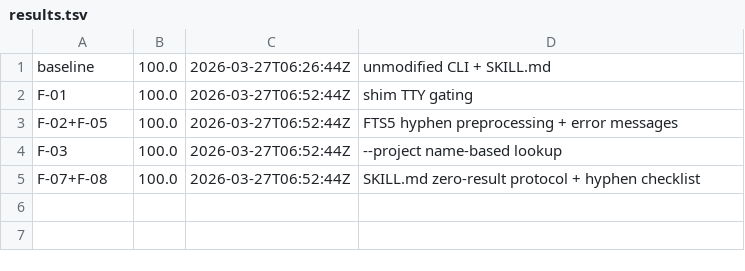
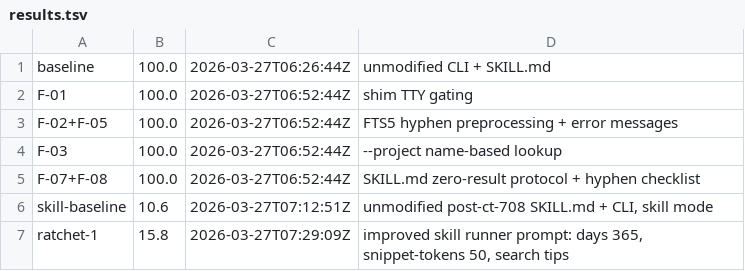
Before and after one commit to PeterPym/contextify, a TSV file: scripts/benchmark/results.tsv, drawn as a sheet.

Commit message:
feat(benchmark): improve skill runner prompt for better query guidance
Ratchet iteration 1: Enhance run-skill-query.sh prompt with:
- Explicit --days 365 for broad coverage
- Prefix matching tips (deploy* pattern)
- --snippet-tokens 50 for more context
- Zero-result retry guidance
- Proper --db-path in example commands

Skill-mode benchmark: 10.6 -> 15.8 (+49% improvement)
CLI benchmark: 100.0 (no regression)

```diff
--- a/scripts/benchmark/results.tsv
+++ b/scripts/benchmark/results.tsv
@@ -5 +5,3 @@ F-03	100.0	2026-03-27T06:52:44Z	--project name-based lookup
 F-07+F-08	100.0	2026-03-27T06:52:44Z	SKILL.md zero-result protocol + hyphen checklist
+skill-baseline	10.6	2026-03-27T07:12:51Z	unmodified post-ct-708 SKILL.md + CLI, skill mode
+ratchet-1	15.8	2026-03-27T07:29:09Z	improved skill runner prompt: days 365, snippet-tokens 50, search tips
```
Also changed, not shown: 1 other file.
